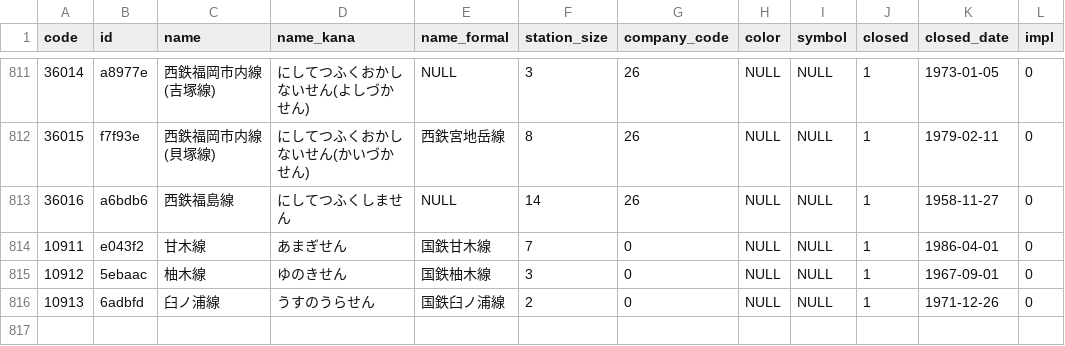
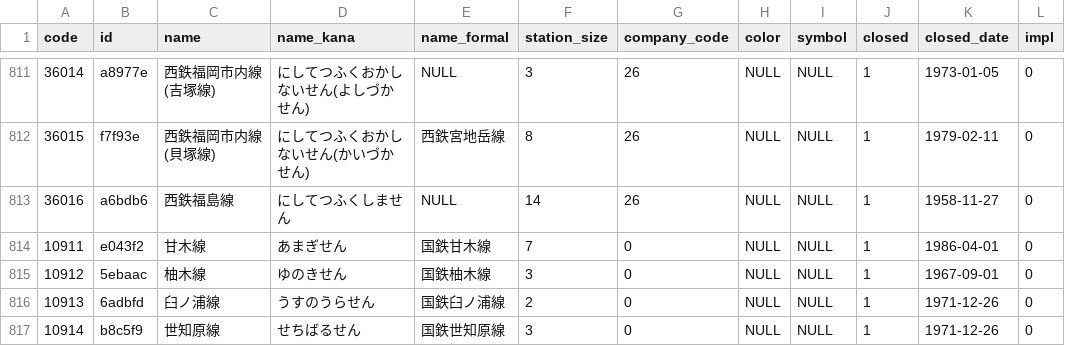
Before and after one commit to Seo-4d696b75/station_database, a CSV file: out/line.csv, drawn as a sheet; only a part is shown, gaps mark what is left out; the diff names each change by its address in the sheet, - before the commit and + after, or states it on an @@ line.

Commit message:
[add] 国鉄世知原線

```diff
--- a/out/line.csv
+++ b/out/line.csv
+row 817: 10914 | b8c5f9 | 世知原線 | せちばるせん | 国鉄世知原線 | 3 | 0 | NULL | NULL | 1 | 1971-12-26 | 0
```
Also changed, not shown: out/register.csv, src/extra/station.csv, 16 other files.
